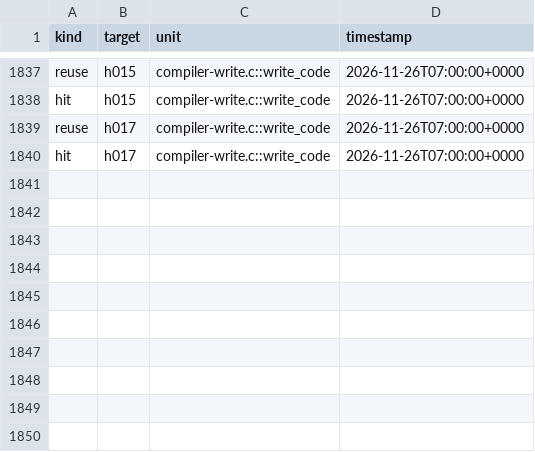
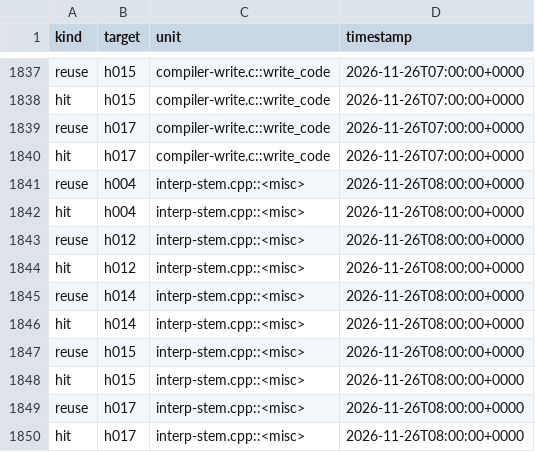
Before and after one commit to mjandrews1/mumps-research, a CSV file: wp2/logs/PRO_knowledge_events.csv, drawn as a sheet; only a part is shown, gaps mark what is left out.

Commit message:
PRO arm: unit 163 interp-stem.cpp::<misc> (B6 tranche A)

```diff
--- a/wp2/logs/PRO_knowledge_events.csv
+++ b/wp2/logs/PRO_knowledge_events.csv
@@ -1840 +1840,11 @@ reuse,h017,compiler-write.c::write_code,2026-11-26T07:00:00+0000
 hit,h017,compiler-write.c::write_code,2026-11-26T07:00:00+0000
+reuse,h004,interp-stem.cpp::<misc>,2026-11-26T08:00:00+0000
+hit,h004,interp-stem.cpp::<misc>,2026-11-26T08:00:00+0000
+reuse,h012,interp-stem.cpp::<misc>,2026-11-26T08:00:00+0000
+hit,h012,interp-stem.cpp::<misc>,2026-11-26T08:00:00+0000
+reuse,h014,interp-stem.cpp::<misc>,2026-11-26T08:00:00+0000
+hit,h014,interp-stem.cpp::<misc>,2026-11-26T08:00:00+0000
+reuse,h015,interp-stem.cpp::<misc>,2026-11-26T08:00:00+0000
+hit,h015,interp-stem.cpp::<misc>,2026-11-26T08:00:00+0000
+reuse,h017,interp-stem.cpp::<misc>,2026-11-26T08:00:00+0000
+hit,h017,interp-stem.cpp::<misc>,2026-11-26T08:00:00+0000
```
Also changed, not shown: 2 other files.
